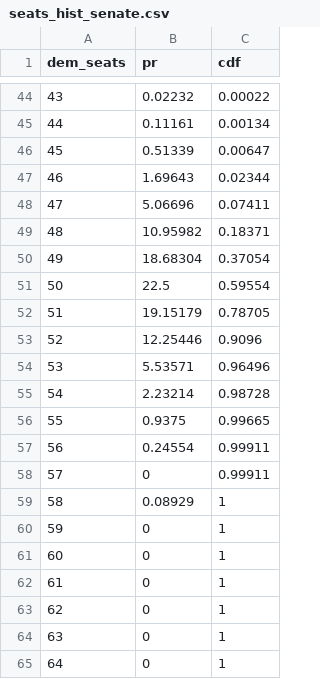
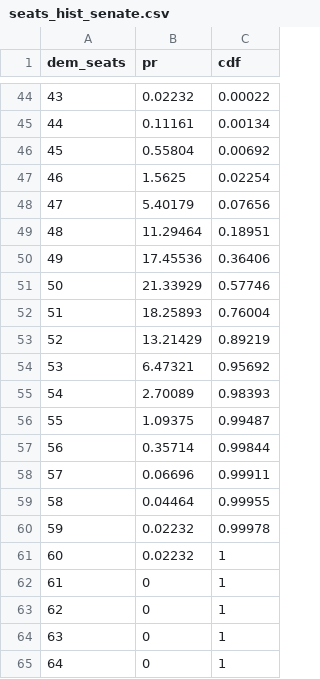
Before and after one commit to CoryMcCartan/midterms-22, a CSV file: docs/seats_hist_senate.csv, drawn as a sheet; only a part is shown, gaps mark what is left out.

```diff
--- a/docs/seats_hist_senate.csv
+++ b/docs/seats_hist_senate.csv
@@ -45,18 +45,18 @@ dem_seats,pr,cdf
 44,0.11161,0.00134
-45,0.51339,0.00647
-46,1.69643,0.02344
-47,5.06696,0.07411
-48,10.95982,0.18371
-49,18.68304,0.37054
-50,22.5,0.59554
-51,19.15179,0.78705
-52,12.25446,0.9096
-53,5.53571,0.96496
-54,2.23214,0.98728
-55,0.9375,0.99665
-56,0.24554,0.99911
-57,0,0.99911
-58,0.08929,1
-59,0,1
-60,0,1
+45,0.55804,0.00692
+46,1.5625,0.02254
+47,5.40179,0.07656
+48,11.29464,0.18951
+49,17.45536,0.36406
+50,21.33929,0.57746
+51,18.25893,0.76004
+52,13.21429,0.89219
+53,6.47321,0.95692
+54,2.70089,0.98393
+55,1.09375,0.99487
+56,0.35714,0.99844
+57,0.06696,0.99911
+58,0.04464,0.99955
+59,0.02232,0.99978
+60,0.02232,1
 61,0,1
```
Also changed, not shown: docs/history.csv, docs/natl_intent.csv, 5 other files.
